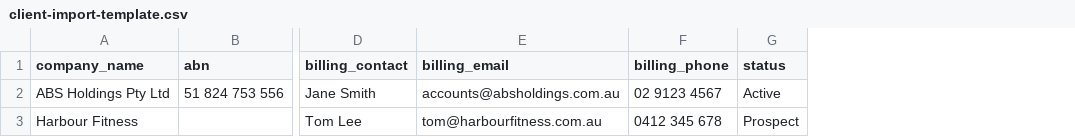
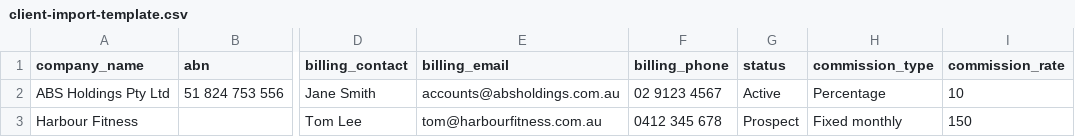
Before and after one commit to warrenwinch/Vending-CRM, a CSV file: public/client-import-template.csv, drawn as a sheet; only a part is shown, gaps mark what is left out; the diff names each change by its address in the sheet, - before the commit and + after, or states it on an @@ line.

```diff
--- a/public/client-import-template.csv
+++ b/public/client-import-template.csv
+column H (commission_type), rows 2-3: Percentage | Fixed monthly
+column I (commission_rate), rows 2-3: 10 | 150
```
Also changed, not shown: public/location-import-template.csv, 19 other files.
